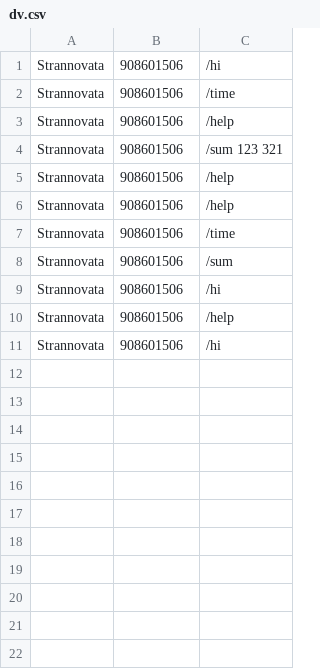
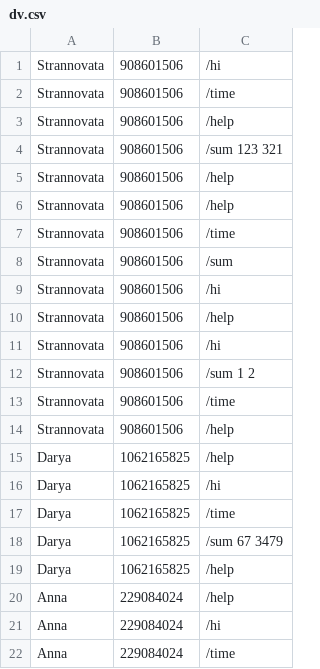
Before and after one commit to Strannovata/Python_practice, a CSV file: dv.csv, drawn as a sheet.

```diff
--- a/dv.csv
+++ b/dv.csv
@@ -11 +11,12 @@ Strannovata,908601506,/help
 Strannovata,908601506,/hi
+Strannovata,908601506,/sum 1 2
+Strannovata,908601506,/time
+Strannovata,908601506,/help
+Darya,1062165825,/help
+Darya,1062165825,/hi
+Darya,1062165825,/time
+Darya,1062165825,/sum 67 3479
+Darya,1062165825,/help
+Anna,229084024,/help
+Anna,229084024,/hi
+Anna,229084024,/time
```
Also changed, not shown: 3 other files.
